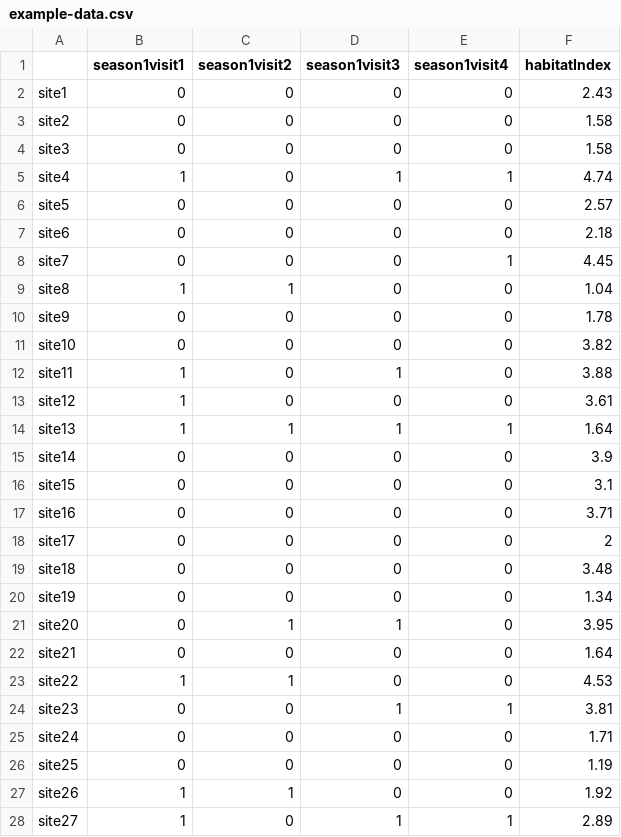
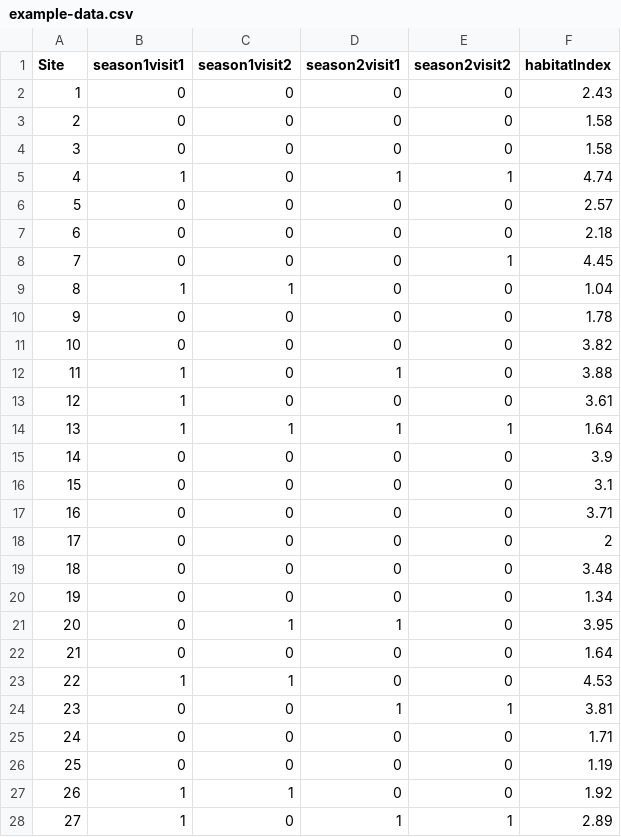
Before and after one commit to rbchan/applied-popdy, a CSV file: labs/occupancy-modeling/example-data.csv, drawn as a sheet; only a part is shown; the diff covers the shown part only.

Commit message:
Occupancy lab

```diff
--- a/labs/occupancy-modeling/example-data.csv
+++ b/labs/occupancy-modeling/example-data.csv
@@ -1,28 +1,28 @@
-,season1visit1,season1visit2,season1visit3,season1visit4,habitatIndex
-site1,0,0,0,0,2.43
-site2,0,0,0,0,1.58
-site3,0,0,0,0,1.58
-site4,1,0,1,1,4.74
-site5,0,0,0,0,2.57
-site6,0,0,0,0,2.18
-site7,0,0,0,1,4.45
-site8,1,1,0,0,1.04
-site9,0,0,0,0,1.78
-site10,0,0,0,0,3.82
-site11,1,0,1,0,3.88
-site12,1,0,0,0,3.61
-site13,1,1,1,1,1.64
-site14,0,0,0,0,3.9
-site15,0,0,0,0,3.1
-site16,0,0,0,0,3.71
-site17,0,0,0,0,2
-site18,0,0,0,0,3.48
-site19,0,0,0,0,1.34
-site20,0,1,1,0,3.95
-site21,0,0,0,0,1.64
-site22,1,1,0,0,4.53
-site23,0,0,1,1,3.81
-site24,0,0,0,0,1.71
-site25,0,0,0,0,1.19
-site26,1,1,0,0,1.92
-site27,1,0,1,1,2.89
+Site,season1visit1,season1visit2,season2visit1,season2visit2,habitatIndex
+1,0,0,0,0,2.43
+2,0,0,0,0,1.58
+3,0,0,0,0,1.58
+4,1,0,1,1,4.74
+5,0,0,0,0,2.57
+6,0,0,0,0,2.18
+7,0,0,0,1,4.45
+8,1,1,0,0,1.04
+9,0,0,0,0,1.78
+10,0,0,0,0,3.82
+11,1,0,1,0,3.88
+12,1,0,0,0,3.61
+13,1,1,1,1,1.64
+14,0,0,0,0,3.9
+15,0,0,0,0,3.1
+16,0,0,0,0,3.71
+17,0,0,0,0,2
+18,0,0,0,0,3.48
+19,0,0,0,0,1.34
+20,0,1,1,0,3.95
+21,0,0,0,0,1.64
+22,1,1,0,0,4.53
+23,0,0,1,1,3.81
+24,0,0,0,0,1.71
+25,0,0,0,0,1.19
+26,1,1,0,0,1.92
+27,1,0,1,1,2.89
```
Also changed, not shown: 10 removed rows and 13 edited cells elsewhere in this file, 7 other files.
